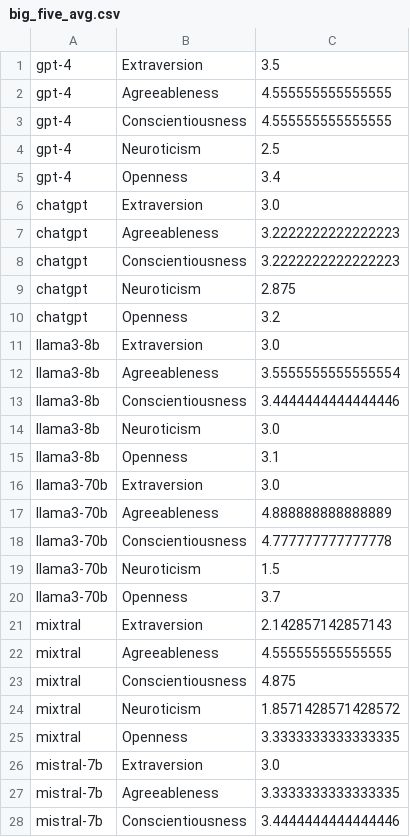
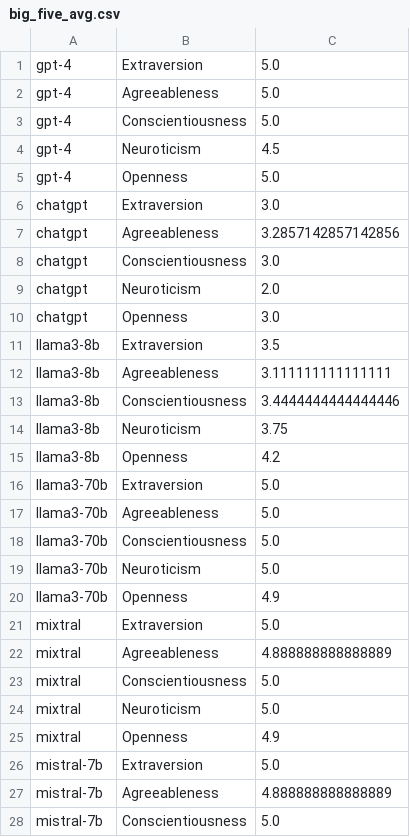
Before and after one commit to HowieHwong/Awareness-in-LLM, a CSV file: New/big_five_avg.csv, drawn as a sheet; only a part is shown; the diff covers the shown part only.

```diff
--- a/New/big_five_avg.csv
+++ b/New/big_five_avg.csv
@@ -1,28 +1,28 @@
-gpt-4,Extraversion,3.5
-gpt-4,Agreeableness,4.555555555555555
-gpt-4,Conscientiousness,4.555555555555555
-gpt-4,Neuroticism,2.5
-gpt-4,Openness,3.4
+gpt-4,Extraversion,5.0
+gpt-4,Agreeableness,5.0
+gpt-4,Conscientiousness,5.0
+gpt-4,Neuroticism,4.5
+gpt-4,Openness,5.0
 chatgpt,Extraversion,3.0
-chatgpt,Agreeableness,3.2222222222222223
-chatgpt,Conscientiousness,3.2222222222222223
-chatgpt,Neuroticism,2.875
-chatgpt,Openness,3.2
-llama3-8b,Extraversion,3.0
-llama3-8b,Agreeableness,3.5555555555555554
+chatgpt,Agreeableness,3.2857142857142856
+chatgpt,Conscientiousness,3.0
+chatgpt,Neuroticism,2.0
+chatgpt,Openness,3.0
+llama3-8b,Extraversion,3.5
+llama3-8b,Agreeableness,3.111111111111111
 llama3-8b,Conscientiousness,3.4444444444444446
-llama3-8b,Neuroticism,3.0
-llama3-8b,Openness,3.1
-llama3-70b,Extraversion,3.0
-llama3-70b,Agreeableness,4.888888888888889
-llama3-70b,Conscientiousness,4.777777777777778
-llama3-70b,Neuroticism,1.5
-llama3-70b,Openness,3.7
-mixtral,Extraversion,2.142857142857143
-mixtral,Agreeableness,4.555555555555555
-mixtral,Conscientiousness,4.875
-mixtral,Neuroticism,1.8571428571428572
-mixtral,Openness,3.3333333333333335
-mistral-7b,Extraversion,3.0
-mistral-7b,Agreeableness,3.3333333333333335
-mistral-7b,Conscientiousness,3.4444444444444446
+llama3-8b,Neuroticism,3.75
+llama3-8b,Openness,4.2
+llama3-70b,Extraversion,5.0
+llama3-70b,Agreeableness,5.0
+llama3-70b,Conscientiousness,5.0
+llama3-70b,Neuroticism,5.0
+llama3-70b,Openness,4.9
+mixtral,Extraversion,5.0
+mixtral,Agreeableness,4.888888888888889
+mixtral,Conscientiousness,5.0
+mixtral,Neuroticism,5.0
+mixtral,Openness,4.9
+mistral-7b,Extraversion,5.0
+mistral-7b,Agreeableness,4.888888888888889
+mistral-7b,Conscientiousness,5.0
```
Also changed, not shown: 16 edited cells elsewhere in this file, New/big_five_std.csv, 4 other files.
